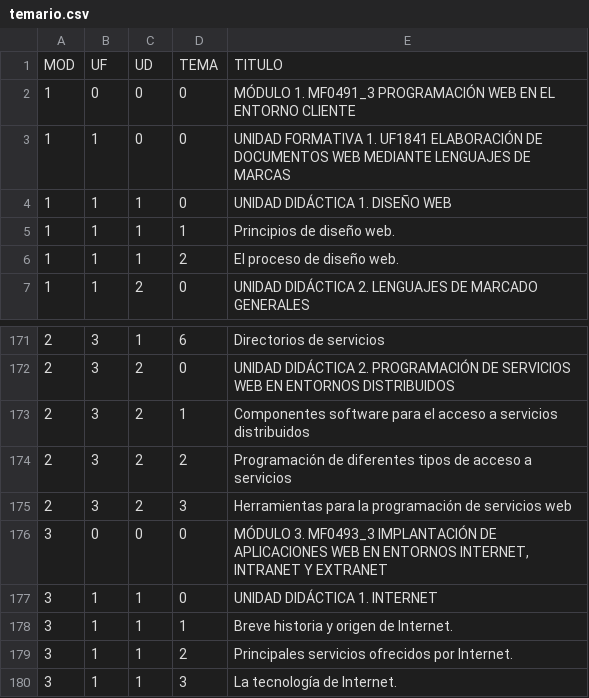
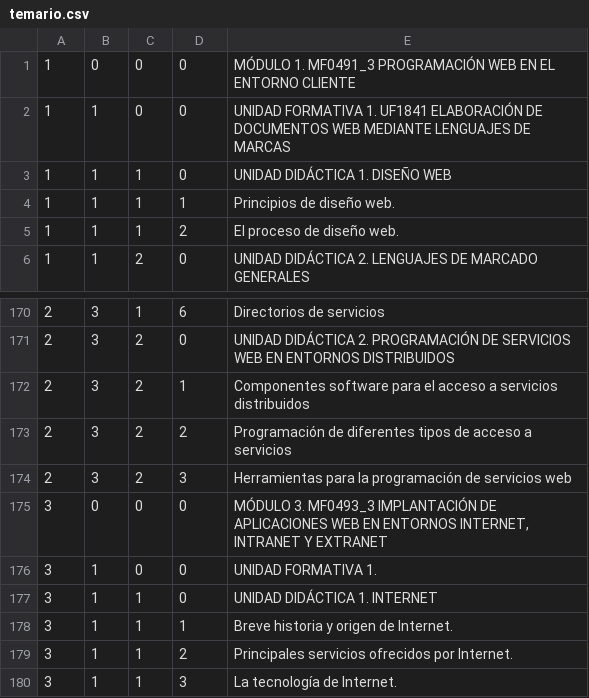
Before and after one commit to retoLabs/Coach, a CSV file: sqlite/temario.csv, drawn as a sheet; only a part is shown, gaps mark what is left out; removed rows and columns are numbered as before the commit, all else as after; the diff names each change by its address in the sheet, - before the commit and + after, or states it on an @@ line.

Commit message:
Puesto ItemTemario como nodos

```diff
--- a/sqlite/temario.csv
+++ b/sqlite/temario.csv
-row 1: MOD | UF | UD | TEMA | TITULO
+row 176: 3 | 1 | 0 | 0 | UNIDAD FORMATIVA 1.
```
Also changed, not shown: 8 other files.
